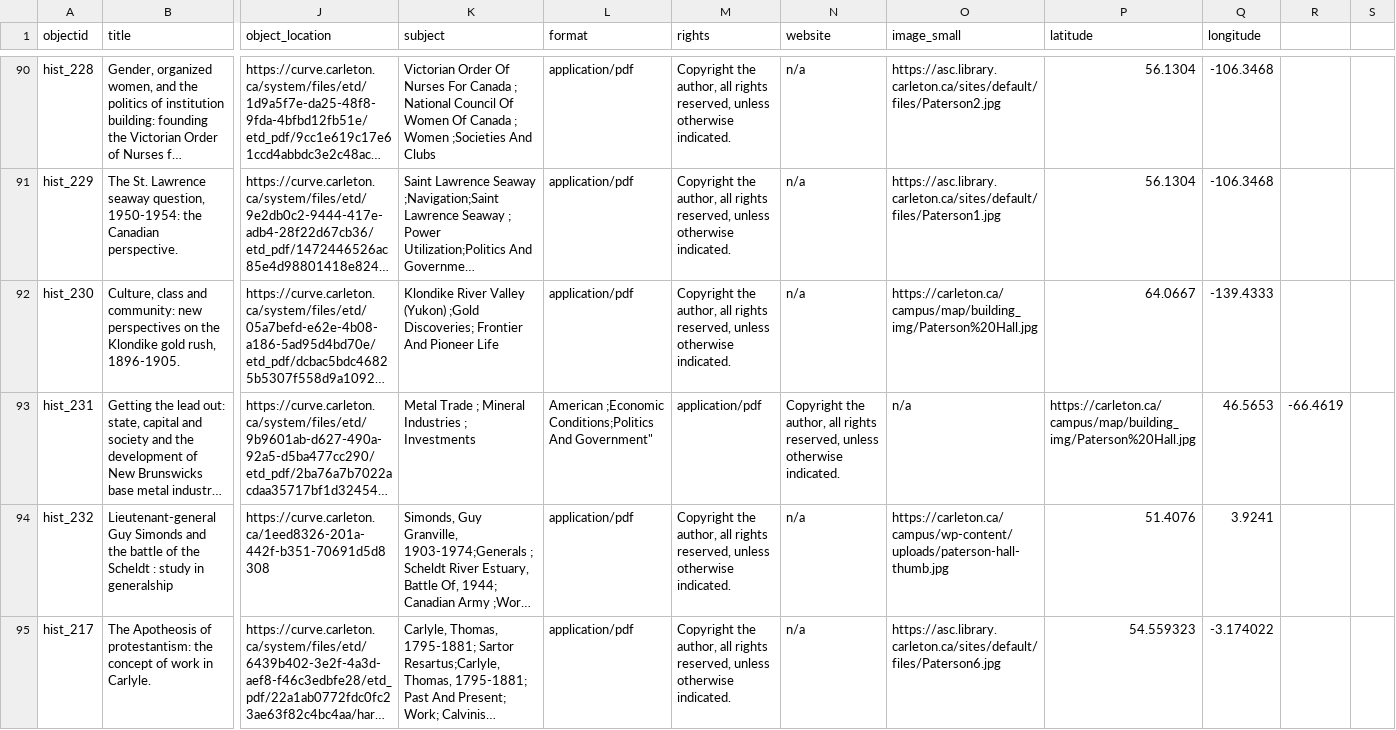
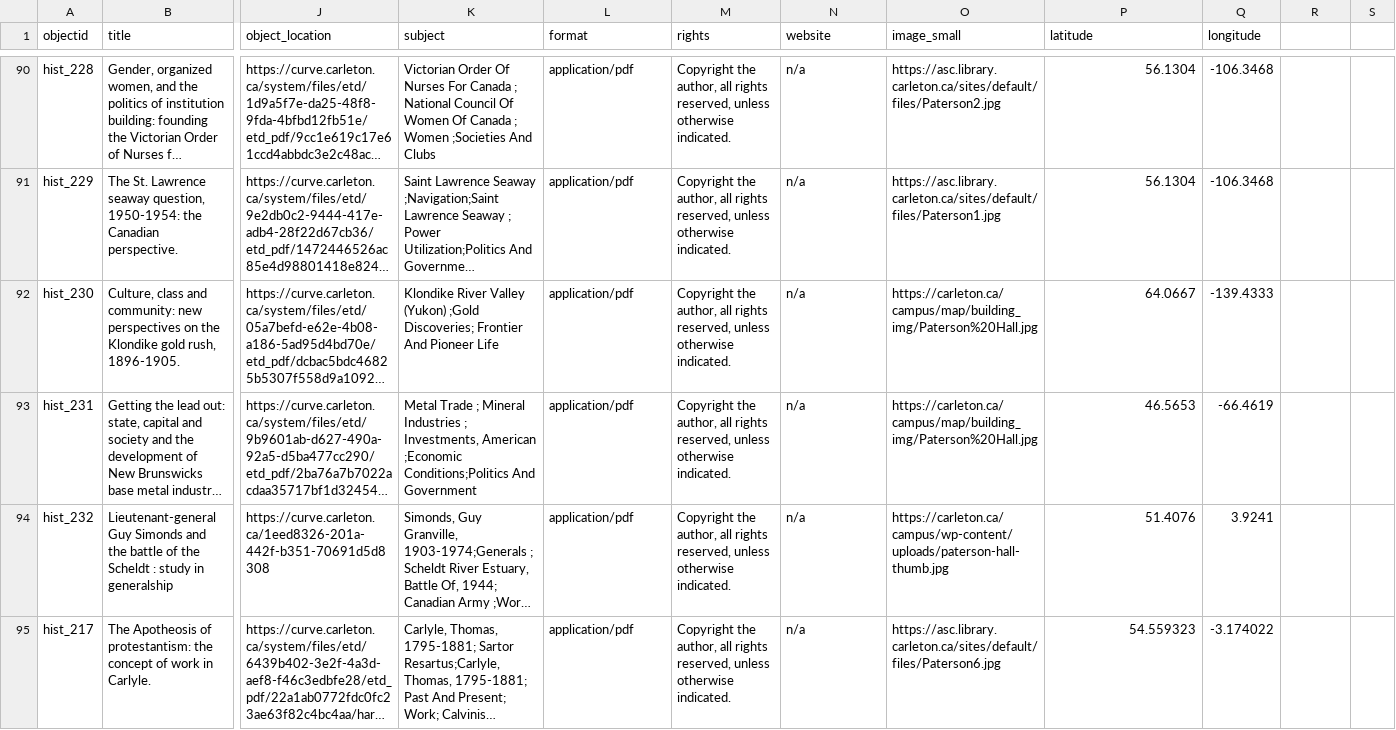
Before and after one commit to cuhistory/grads, a CSV file: _data/hist-metadata.csv, drawn as a sheet; only a part is shown, gaps mark what is left out; long unchanged cells end in …; the diff names each change by its address in the sheet, - before the commit and + after, or states it on an @@ line.

Commit message:
Update hist-metadata.csv

```diff
--- a/_data/hist-metadata.csv
+++ b/_data/hist-metadata.csv
-K93 (subject): …Industries ; Investments
+K93 (subject): …Industries ; Investments, American ;Economic Conditions;Politics And Government
-L93 (format): American ;Economic Conditions;Politics And Government"
+L93 (format): application/pdf
-M93 (rights): application/pdf
+M93 (rights): Copyright the author, all rights reserved, unless otherwise indicated.
-N93 (website): Copyright the author, all rights reserved, unless otherwise indicated.
+N93 (website): n/a
-O93 (image_small): n/a
+O93 (image_small): https://carleton.ca/campus/map/building_img/Paterson%20Hall.jpg
-P93 (latitude): https://carleton.ca/campus/map/building_img/Paterson%20Hall.jpg
+P93 (latitude): 46.5653
-Q93 (longitude): 46.5653
+Q93 (longitude): -66.4619
-R93: -66.4619
+R93: (empty)
```
